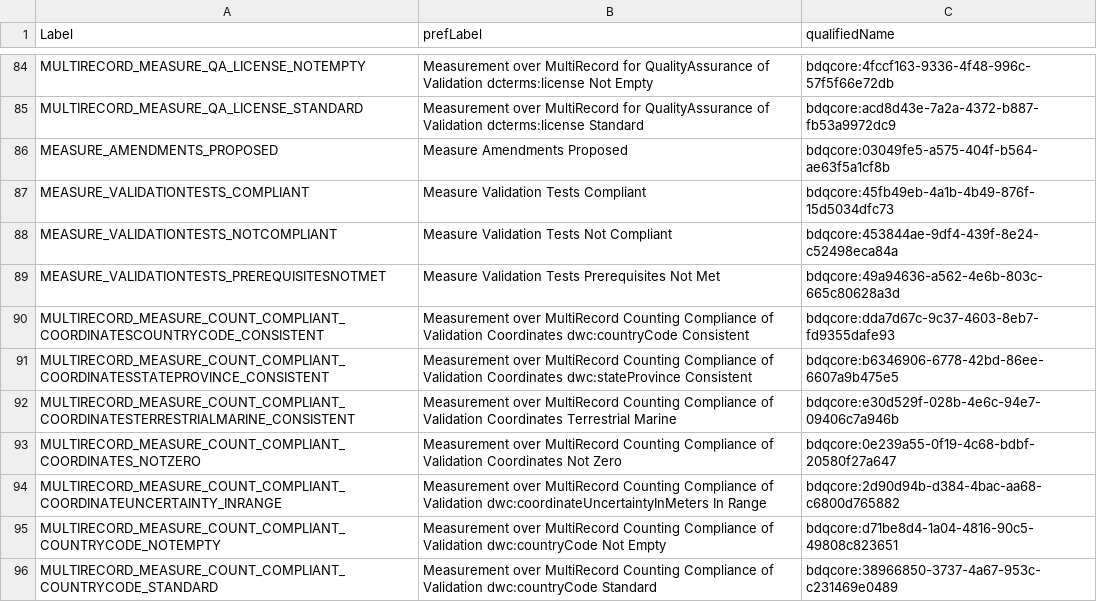
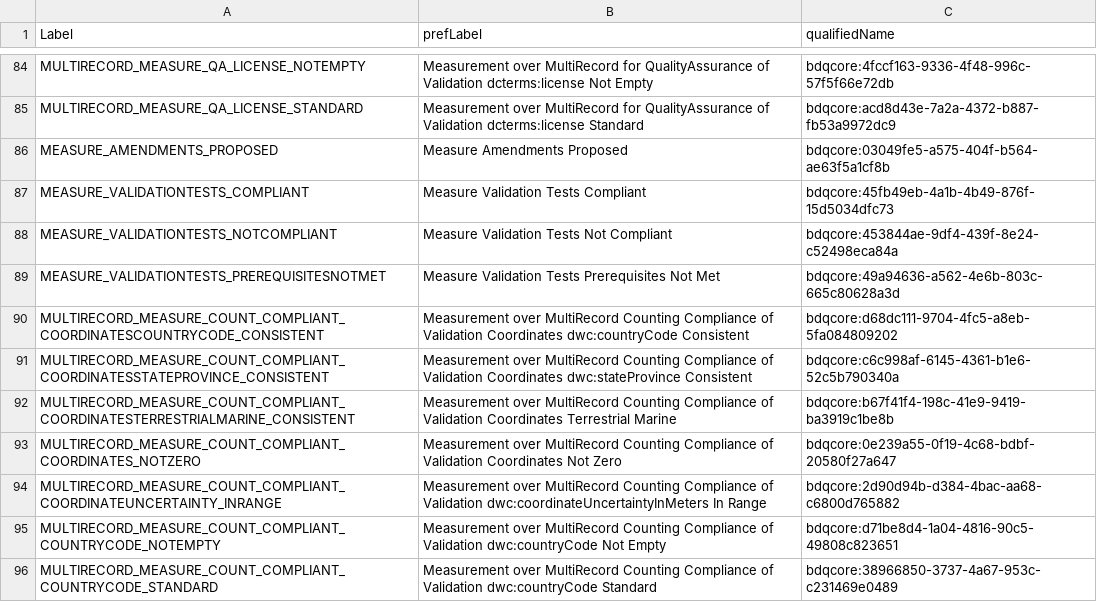
Before and after one commit to tdwg/bdq, a CSV file: tg2/_review/dist/bdqcore_tests_vertical.csv, drawn as a sheet; only a part is shown, gaps mark what is left out; the diff covers the shown part only.

```diff
--- a/tg2/_review/dist/bdqcore_tests_vertical.csv
+++ b/tg2/_review/dist/bdqcore_tests_vertical.csv
@@ -89,5 +89,5 @@
 "MEASURE_VALIDATIONTESTS_PREREQUISITESNOTMET","Measure Validation Tests Prerequisites Not Met","bdqcore:49a94636-a562-4e6b-803c-665c80628a3d"
-"MULTIRECORD_MEASURE_COUNT_COMPLIANT_COORDINATESCOUNTRYCODE_CONSISTENT","Measurement over MultiRecord Counting Compliance of Validation Coordinates dwc:countryCode Consistent","bdqcore:dda7d67c-9c37-4603-8eb7-fd9355dafe93"
-"MULTIRECORD_MEASURE_COUNT_COMPLIANT_COORDINATESSTATEPROVINCE_CONSISTENT","Measurement over MultiRecord Counting Compliance of Validation Coordinates dwc:stateProvince Consistent","bdqcore:b6346906-6778-42bd-86ee-6607a9b475e5"
-"MULTIRECORD_MEASURE_COUNT_COMPLIANT_COORDINATESTERRESTRIALMARINE_CONSISTENT","Measurement over MultiRecord Counting Compliance of Validation Coordinates Terrestrial Marine","bdqcore:e30d529f-028b-4e6c-94e7-09406c7a946b"
+"MULTIRECORD_MEASURE_COUNT_COMPLIANT_COORDINATESCOUNTRYCODE_CONSISTENT","Measurement over MultiRecord Counting Compliance of Validation Coordinates dwc:countryCode Consistent","bdqcore:d68dc111-9704-4fc5-a8eb-5fa084809202"
+"MULTIRECORD_MEASURE_COUNT_COMPLIANT_COORDINATESSTATEPROVINCE_CONSISTENT","Measurement over MultiRecord Counting Compliance of Validation Coordinates dwc:stateProvince Consistent","bdqcore:c6c998af-6145-4361-b1e6-52c5b790340a"
+"MULTIRECORD_MEASURE_COUNT_COMPLIANT_COORDINATESTERRESTRIALMARINE_CONSISTENT","Measurement over MultiRecord Counting Compliance of Validation Coordinates Terrestrial Marine","bdqcore:b67f41f4-198c-41e9-9419-ba3919c1be8b"
 "MULTIRECORD_MEASURE_COUNT_COMPLIANT_COORDINATES_NOTZERO","Measurement over MultiRecord Counting Compliance of Validation Coordinates Not Zero","bdqcore:0e239a55-0f19-4c68-bdbf-20580f27a647"
```
Also changed, not shown: 7 edited cells elsewhere in this file, tg2/core/TG2_tests.csv, 15 other files.
